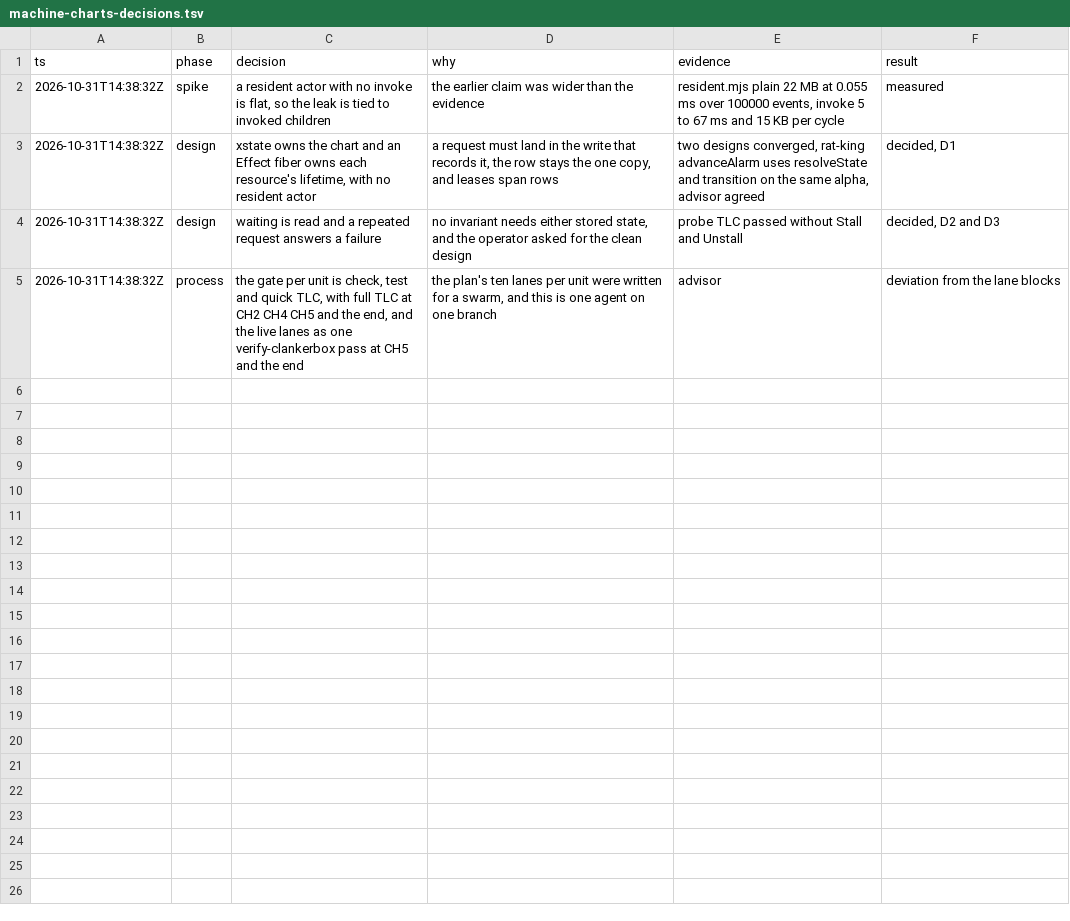
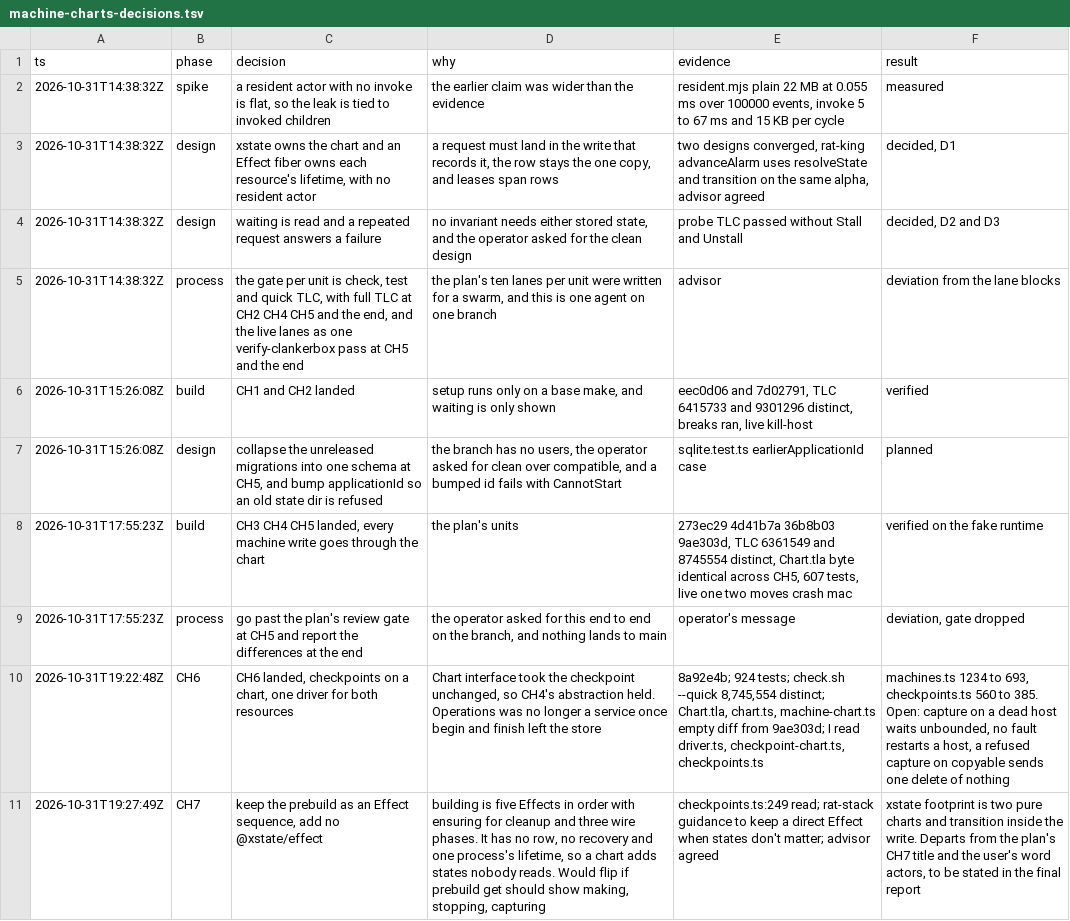
Before and after one commit to gjermundgaraba/clankerbox, a TSV file: docs/design/machine-charts-decisions.tsv, drawn as a sheet; the diff names each change by its address in the sheet, - before the commit and + after, or states it on an @@ line.

Commit message:
Keep the machine charts decision trail

```diff
--- a/docs/design/machine-charts-decisions.tsv
+++ b/docs/design/machine-charts-decisions.tsv
+row 6: 2026-10-31T15:26:08Z | build | CH1 and CH2 landed | setup runs only on a base make, and waiting is only shown | eec0d06 and 7d02791, TLC 6415733 and 9301296 distinct, breaks ran, live kill-host | verified
+row 7: 2026-10-31T15:26:08Z | design | collapse the unreleased migrations into one schema at CH5, and bump applicationId so an old state dir is refused | the branch has no users, the operator asked for clean over compatible, and a bumped id fails with CannotStart | sqlite.test.ts earlierApplicationId case | planned
+row 8: 2026-10-31T17:55:23Z | build | CH3 CH4 CH5 landed, every machine write goes through the chart | the plan's units | 273ec29 4d41b7a 36b8b03 9ae303d, TLC 6361549 and 8745554 distinct, Chart.tla byte identical across CH5, 607 tests, live one two moves crash mac | verified on the fake runtime
+row 9: 2026-10-31T17:55:23Z | process | go past the plan's review gate at CH5 and report the differences at the end | the operator asked for this end to end on the branch, and nothing lands to main | operator's message | deviation, gate dropped
+row 10: 2026-10-31T19:22:48Z | CH6 | CH6 landed, checkpoints on a chart, one driver for both resources | Chart interface took the checkpoint unchanged, so CH4's abstraction held. Operations was no longer a service once begin and finish left the store | 8a92e4b; 924 tests; check.sh --quick 8,745,554 distinct; Chart.tla, chart.ts, machine-chart.ts empty diff from 9ae303d; I read driver.ts, checkpoint-chart.ts, checkpoints.ts | machines.ts 1234 to 693, checkpoints.ts 560 to 385. Open: capture on a dead host waits unbounded, no fault restarts a host, a refused capture on copyable sends one delete of nothing
+row 11: 2026-10-31T19:27:49Z | CH7 | keep the prebuild as an Effect sequence, add no @xstate/effect | building is five Effects in order with ensuring for cleanup and three wire phases. It has no row, no recovery and one process's lifetime, so a chart adds states nobody reads. Would flip if prebuild get should show making, stopping, capturing | checkpoints.ts:249 read; rat-stack guidance to keep a direct Effect when states don't matter; advisor agreed | xstate footprint is two pure charts and transition inside the write. Departs from the plan's CH7 title and the user's word actors, to be stated in the final report
```
